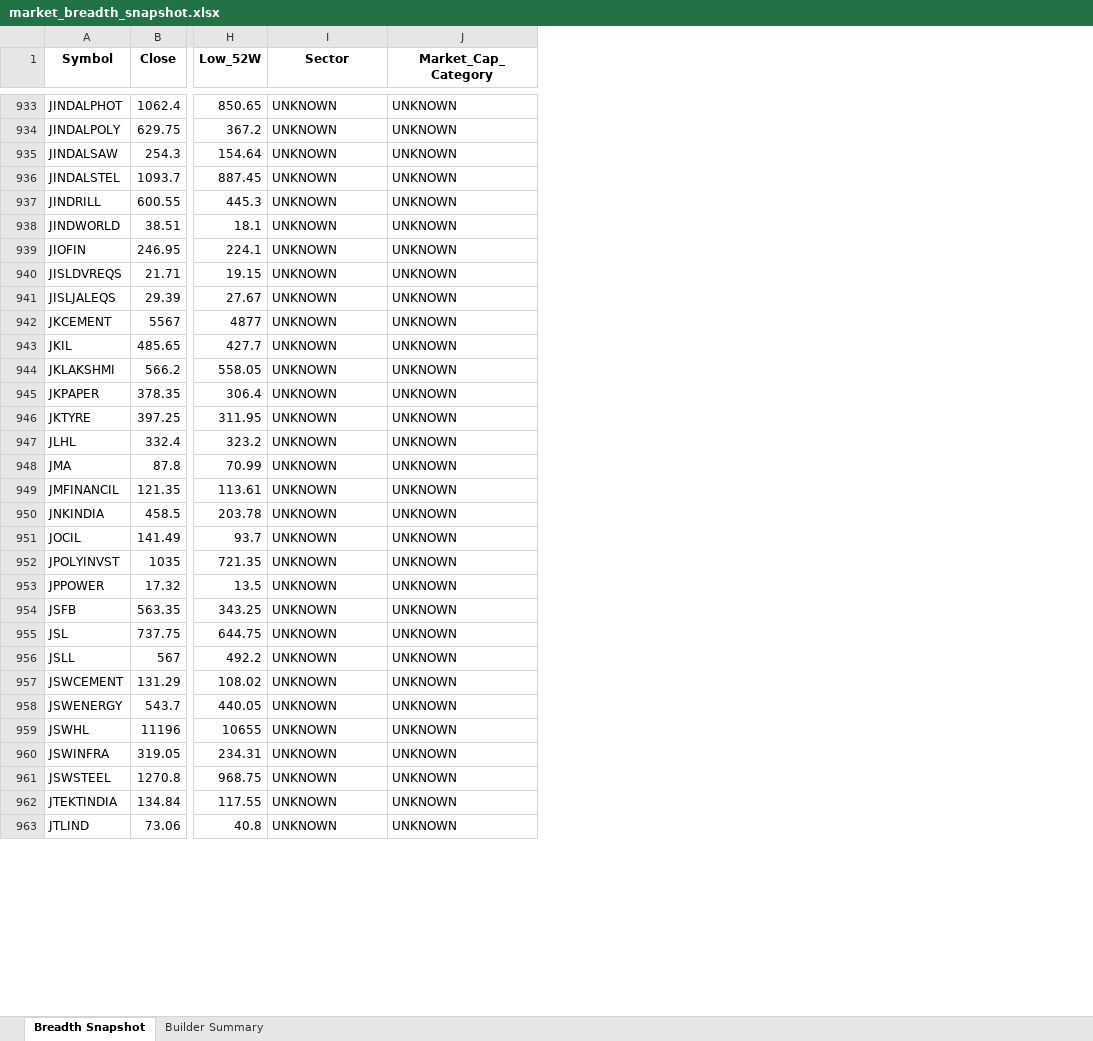
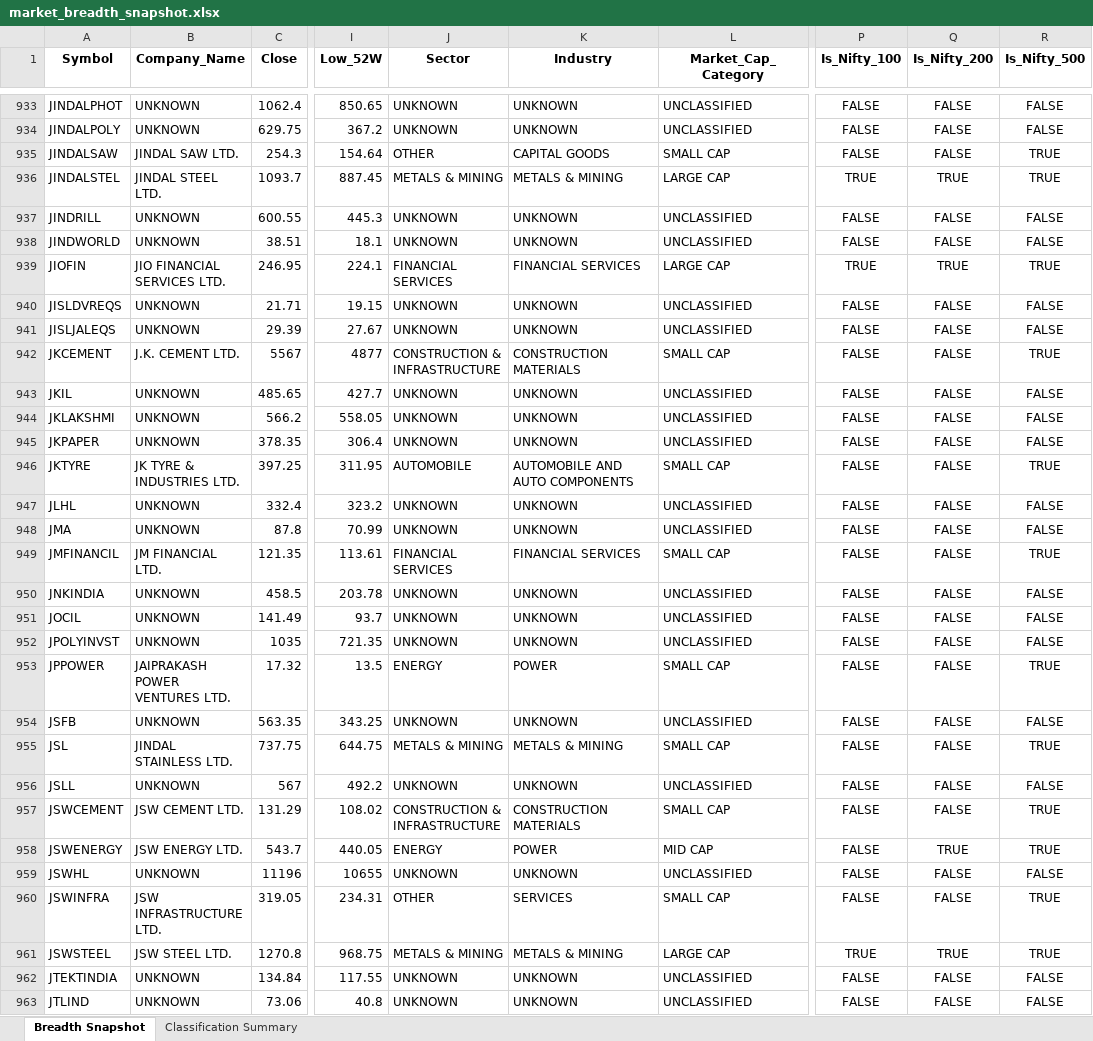
Before and after one commit to megha29875-ship-it/AQSD, an Excel workbook: Data/Market_Breadth/market_breadth_snapshot.xlsx, sheet Breadth Snapshot, drawn as a sheet; only a part is shown, gaps mark what is left out; values as stored, in another font and other column widths than the file's, no borders; addresses are those after the commit; the diff covers the shown part only; the diff names each change by its address in the sheet, - before the commit and + after, or states it on an @@ line.

Commit message:
Complete NSE security classification and corrected market breadth engine

```diff
--- a/Data/Market_Breadth/market_breadth_snapshot.xlsx (sheet Breadth Snapshot)
+++ b/Data/Market_Breadth/market_breadth_snapshot.xlsx (sheet Breadth Snapshot)
-sheet tab: Builder Summary
+sheet tab: Classification Summary
+column B (Company_Name), rows 933-963: UNKNOWN | UNKNOWN | JINDAL SAW LTD. | JINDAL STEEL LTD. | UNKNOWN | UNKNOWN | JIO FINANCIAL SERVICES LTD. | UNKNOWN | UNKNOWN | J.K. CEMENT LTD. | UNKNOWN | UNKNOWN | UNKNOWN | JK TYRE & INDUSTRIES LTD. | UNKNOWN | UNKNOWN | JM FINANCIAL LTD. | UNKNOWN | UNKNOWN | UNKNOWN | JAIPRAKASH POWER VENTURES LTD. | UNKNOWN | JINDAL STAINLESS LTD. | UNKNOWN | JSW CEMENT LTD. | JSW ENERGY LTD. | UNKNOWN | JSW INFRASTRUCTURE LTD. | JSW STEEL LTD. | UNKNOWN | UNKNOWN
+column L (Market_Cap_Category), rows 933-963: UNCLASSIFIED | UNCLASSIFIED | SMALL CAP | LARGE CAP | UNCLASSIFIED | UNCLASSIFIED | LARGE CAP | UNCLASSIFIED | UNCLASSIFIED | SMALL CAP | UNCLASSIFIED | UNCLASSIFIED | UNCLASSIFIED | SMALL CAP | UNCLASSIFIED | UNCLASSIFIED | SMALL CAP | UNCLASSIFIED | UNCLASSIFIED | UNCLASSIFIED | SMALL CAP | UNCLASSIFIED | SMALL CAP | UNCLASSIFIED | SMALL CAP | MID CAP | UNCLASSIFIED | SMALL CAP | LARGE CAP | UNCLASSIFIED | UNCLASSIFIED
+column P (Is_Nifty_100), rows 933-963: FALSE | FALSE | FALSE | TRUE | FALSE | FALSE | TRUE | FALSE | FALSE | FALSE | FALSE | FALSE | FALSE | FALSE | FALSE | FALSE | FALSE | FALSE | FALSE | FALSE | FALSE | FALSE | FALSE | FALSE | FALSE | FALSE | FALSE | FALSE | TRUE | FALSE | FALSE
+column Q (Is_Nifty_200), rows 933-963: FALSE | FALSE | FALSE | TRUE | FALSE | FALSE | TRUE | FALSE | FALSE | FALSE | FALSE | FALSE | FALSE | FALSE | FALSE | FALSE | FALSE | FALSE | FALSE | FALSE | FALSE | FALSE | FALSE | FALSE | FALSE | TRUE | FALSE | FALSE | TRUE | FALSE | FALSE
+column R (Is_Nifty_500), rows 933-963: FALSE | FALSE | TRUE | TRUE | FALSE | FALSE | TRUE | FALSE | FALSE | TRUE | FALSE | FALSE | FALSE | TRUE | FALSE | FALSE | TRUE | FALSE | FALSE | FALSE | TRUE | FALSE | TRUE | FALSE | TRUE | TRUE | FALSE | TRUE | TRUE | FALSE | FALSE
-K1: Market_Cap_Category
+K1: Industry
-J935 (Sector): UNKNOWN
+J935 (Sector): OTHER
-K935 (Industry): UNKNOWN
+K935 (Industry): CAPITAL GOODS
-J936 (Sector): UNKNOWN
+J936 (Sector): METALS & MINING
-K936 (Industry): UNKNOWN
+K936 (Industry): METALS & MINING
-J939 (Sector): UNKNOWN
+J939 (Sector): FINANCIAL SERVICES
-K939 (Industry): UNKNOWN
+K939 (Industry): FINANCIAL SERVICES
-J942 (Sector): UNKNOWN
+J942 (Sector): CONSTRUCTION & INFRASTRUCTURE
-K942 (Industry): UNKNOWN
+K942 (Industry): CONSTRUCTION MATERIALS
-J946 (Sector): UNKNOWN
+J946 (Sector): AUTOMOBILE
-K946 (Industry): UNKNOWN
+K946 (Industry): AUTOMOBILE AND AUTO COMPONENTS
-J949 (Sector): UNKNOWN
+J949 (Sector): FINANCIAL SERVICES
-K949 (Industry): UNKNOWN
+K949 (Industry): FINANCIAL SERVICES
-J953 (Sector): UNKNOWN
+J953 (Sector): ENERGY
-K953 (Industry): UNKNOWN
+K953 (Industry): POWER
-J955 (Sector): UNKNOWN
+J955 (Sector): METALS & MINING
-K955 (Industry): UNKNOWN
+K955 (Industry): METALS & MINING
-J957 (Sector): UNKNOWN
+J957 (Sector): CONSTRUCTION & INFRASTRUCTURE
-K957 (Industry): UNKNOWN
+K957 (Industry): CONSTRUCTION MATERIALS
-J958 (Sector): UNKNOWN
+J958 (Sector): ENERGY
-K958 (Industry): UNKNOWN
+K958 (Industry): POWER
-J960 (Sector): UNKNOWN
+J960 (Sector): OTHER
-K960 (Industry): UNKNOWN
+K960 (Industry): SERVICES
-J961 (Sector): UNKNOWN
+J961 (Sector): METALS & MINING
-K961 (Industry): UNKNOWN
+K961 (Industry): METALS & MINING
```
Also changed, not shown: 934 edited cells elsewhere in this sheet, sheet Classification Summary, 4 other files.
